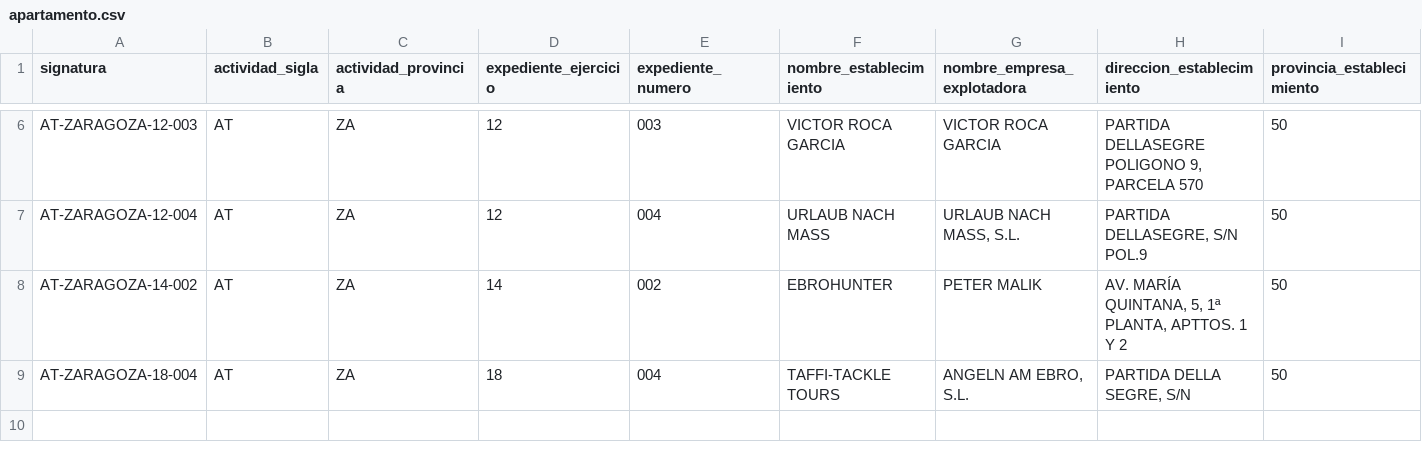
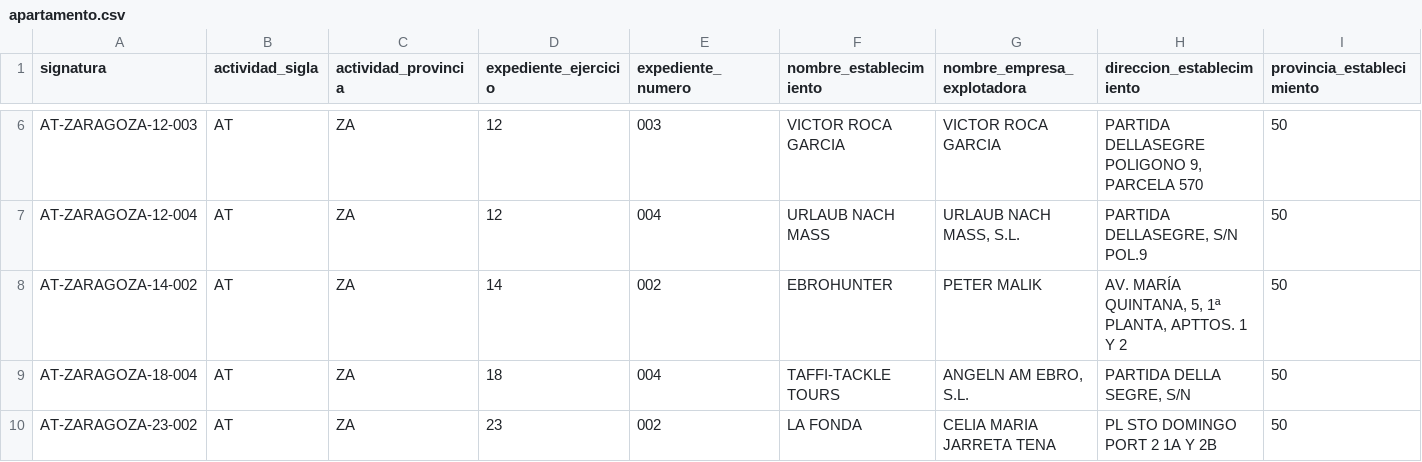
Before and after one commit to hoppafrost-glitch/ribera-baja-explora, a CSV file: tools/opendata/apartamento.csv, drawn as a sheet; only a part is shown, gaps mark what is left out; rows hold the shown columns only; the diff names each change by its address in the sheet, - before the commit and + after, or states it on an @@ line.

```diff
--- a/tools/opendata/apartamento.csv
+++ b/tools/opendata/apartamento.csv
+row 10: AT-ZARAGOZA-23-002 | AT | ZA | 23 | 002 | LA FONDA | CELIA MARIA JARRETA TENA | PL STO DOMINGO PORT 2 1A Y 2B | 50
```
Also changed, not shown: tools/opendata/albergue.csv, tools/opendata/camping.csv, 12 other files.
